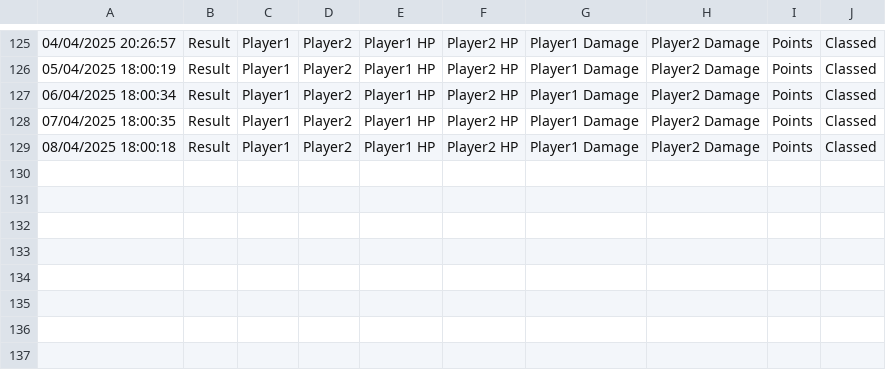
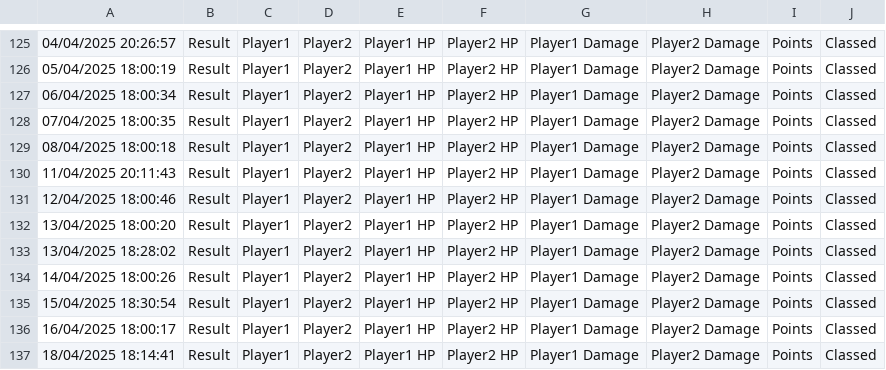
Before and after one commit to OmarAlfredoMiranda/KameRise-GameServer, a CSV file: log/olympiad.csv, drawn as a sheet; only a part is shown, gaps mark what is left out.

```diff
--- a/log/olympiad.csv
+++ b/log/olympiad.csv
@@ -129 +129,9 @@
 08/04/2025 18:00:18,Result,Player1,Player2,Player1 HP,Player2 HP,Player1 Damage,Player2 Damage,Points,Classed
+11/04/2025 20:11:43,Result,Player1,Player2,Player1 HP,Player2 HP,Player1 Damage,Player2 Damage,Points,Classed
+12/04/2025 18:00:46,Result,Player1,Player2,Player1 HP,Player2 HP,Player1 Damage,Player2 Damage,Points,Classed
+13/04/2025 18:00:20,Result,Player1,Player2,Player1 HP,Player2 HP,Player1 Damage,Player2 Damage,Points,Classed
+13/04/2025 18:28:02,Result,Player1,Player2,Player1 HP,Player2 HP,Player1 Damage,Player2 Damage,Points,Classed
+14/04/2025 18:00:26,Result,Player1,Player2,Player1 HP,Player2 HP,Player1 Damage,Player2 Damage,Points,Classed
+15/04/2025 18:30:54,Result,Player1,Player2,Player1 HP,Player2 HP,Player1 Damage,Player2 Damage,Points,Classed
+16/04/2025 18:00:17,Result,Player1,Player2,Player1 HP,Player2 HP,Player1 Damage,Player2 Damage,Points,Classed
+18/04/2025 18:14:41,Result,Player1,Player2,Player1 HP,Player2 HP,Player1 Damage,Player2 Damage,Points,Classed
```
Also changed, not shown: 44 other files.
